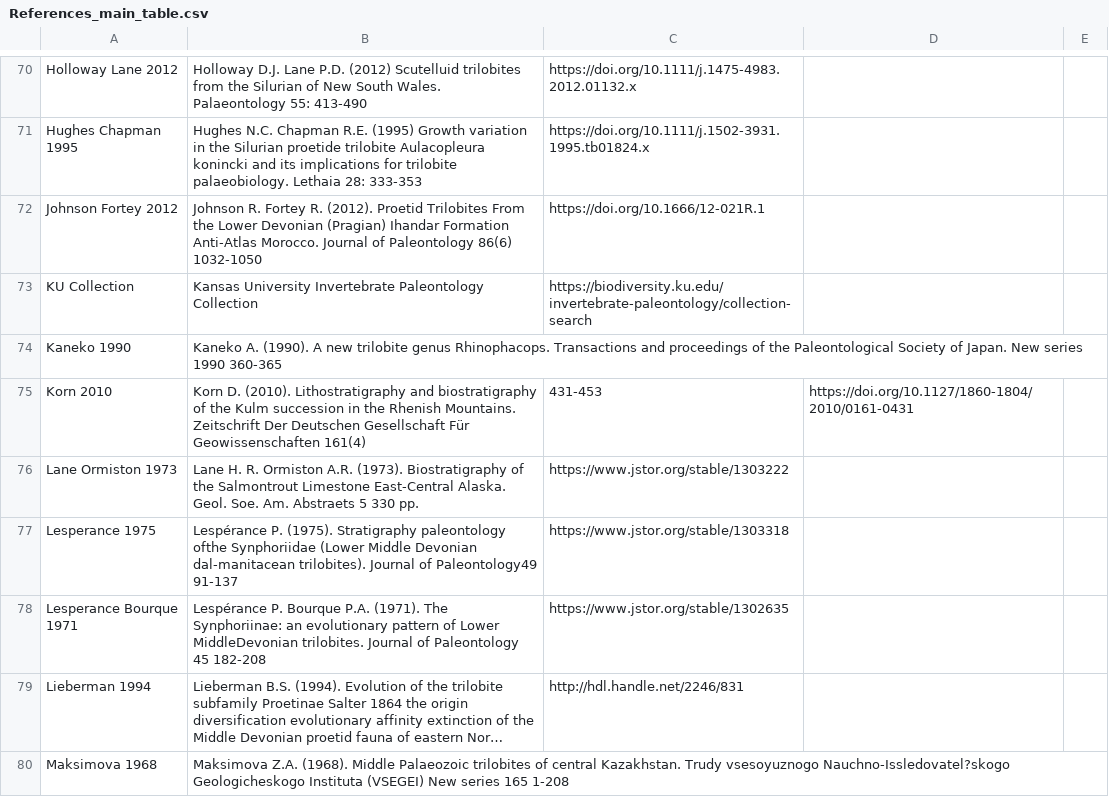
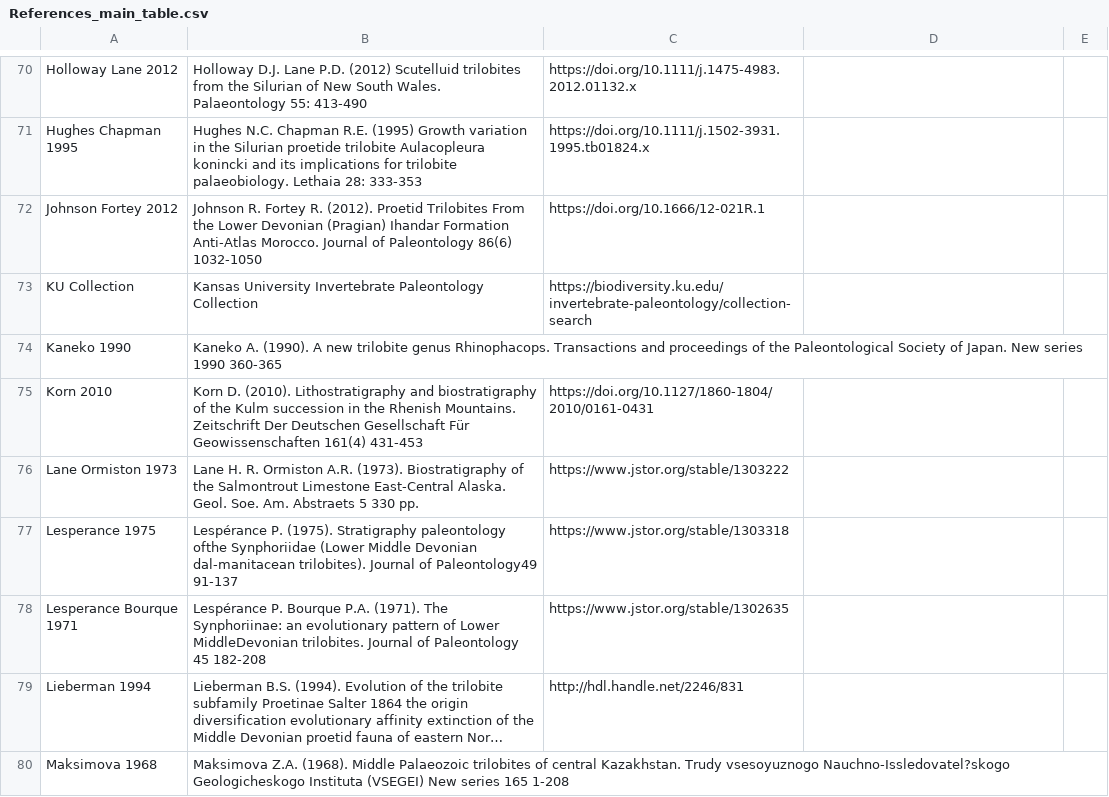
Before and after one commit to balsedie/trilomorph, a CSV file: References_main_table.csv, drawn as a sheet; only a part is shown, gaps mark what is left out; long unchanged cells end in ….

Commit message:
Update References_main_table.csv

```diff
--- a/References_main_table.csv
+++ b/References_main_table.csv
@@ -74,3 +74,3 @@ KU Collection, Kansas University Invertebrate Paleontology Collection, https://b
 Kaneko 1990, Kaneko A. (1990). A new trilobite genus Rhinophacops. Transactions and proceedings of the Paleontological Society of Japan. New series 1990 360-365,
-Korn 2010, Korn D. (2010). Lithostratigraphy and biostratigraphy of the Kulm succession in the Rhenish Mountains. Zeitschrift Der Deutschen Gesellschaft Für Geowissenschaften 161(4), 431-453, https://doi.org/10.1127/1860-1804/2010/0161-0431
+Korn 2010, Korn D. (2010). Lithostratigraphy and biostratigraphy of the Kulm succession in the Rhenish Mountains. Zeitschrift Der Deutschen Gesellschaft Für Geowissenschaften 161(4) 431-453, https://doi.org/10.1127/1860-1804/2010/0161-0431
 Lane Ormiston 1973, Lane H. R. Ormiston A.R. (1973). Biostratigraphy of the Salmontrout Limestone East-Central Alaska. Geol. Soe. Am. Abstraets 5 330 pp., https://www.jstor.org/stable/1303222
```
